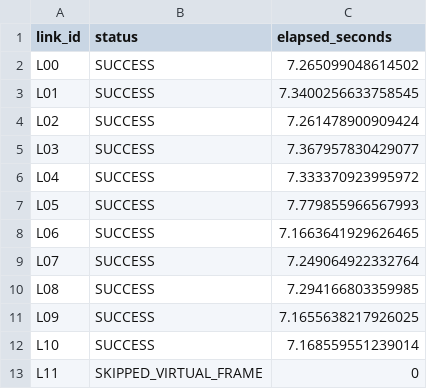
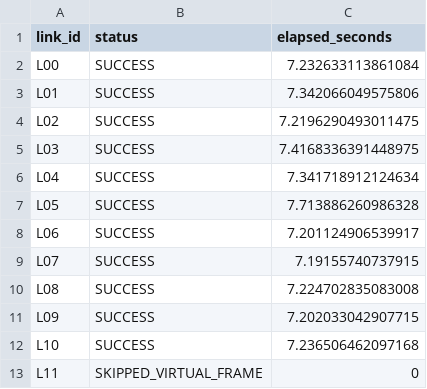
Before and after one commit to tyh1877/cadtyh, a CSV file: experiments/try5A/results/try5a3_integrated_execution.csv, drawn as a sheet.

```diff
--- a/experiments/try5A/results/try5a3_integrated_execution.csv
+++ b/experiments/try5A/results/try5a3_integrated_execution.csv
@@ -1,13 +1,13 @@
 link_id,status,elapsed_seconds
-L00,SUCCESS,7.265099048614502
-L01,SUCCESS,7.3400256633758545
-L02,SUCCESS,7.261478900909424
-L03,SUCCESS,7.367957830429077
-L04,SUCCESS,7.333370923995972
-L05,SUCCESS,7.779855966567993
-L06,SUCCESS,7.1663641929626465
-L07,SUCCESS,7.249064922332764
-L08,SUCCESS,7.294166803359985
-L09,SUCCESS,7.1655638217926025
-L10,SUCCESS,7.168559551239014
+L00,SUCCESS,7.232633113861084
+L01,SUCCESS,7.342066049575806
+L02,SUCCESS,7.2196290493011475
+L03,SUCCESS,7.4168336391448975
+L04,SUCCESS,7.341718912124634
+L05,SUCCESS,7.713886260986328
+L06,SUCCESS,7.201124906539917
+L07,SUCCESS,7.19155740737915
+L08,SUCCESS,7.224702835083008
+L09,SUCCESS,7.202033042907715
+L10,SUCCESS,7.236506462097168
 L11,SKIPPED_VIRTUAL_FRAME,0
```
Also changed, not shown: experiments/try5A/results/a2_link_execution.csv, 6 other files.
